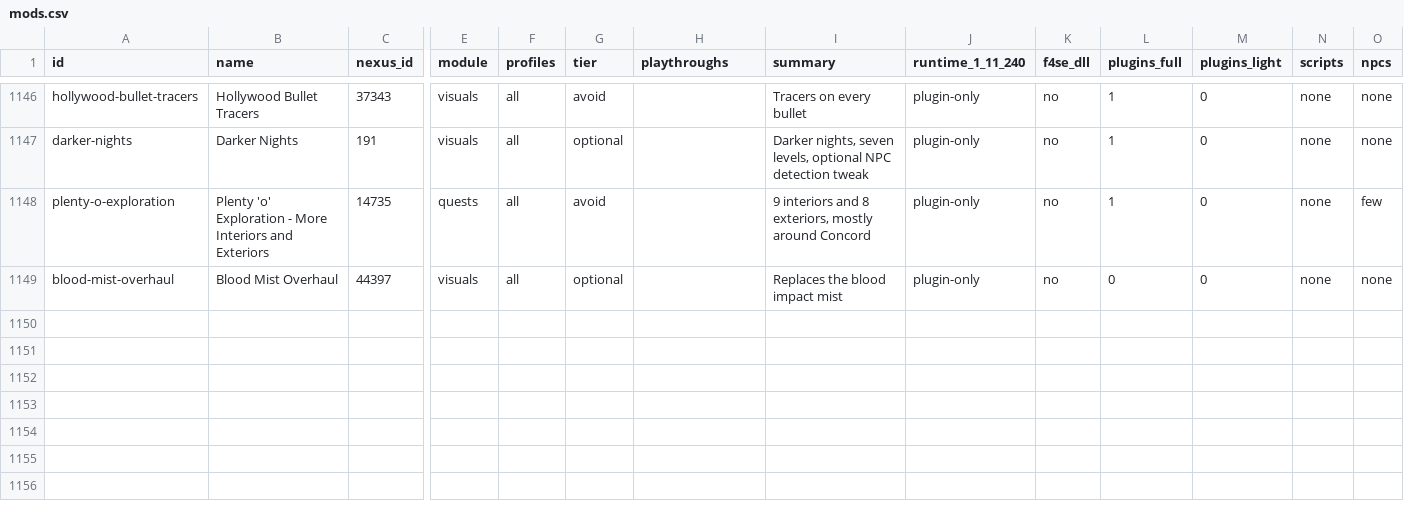
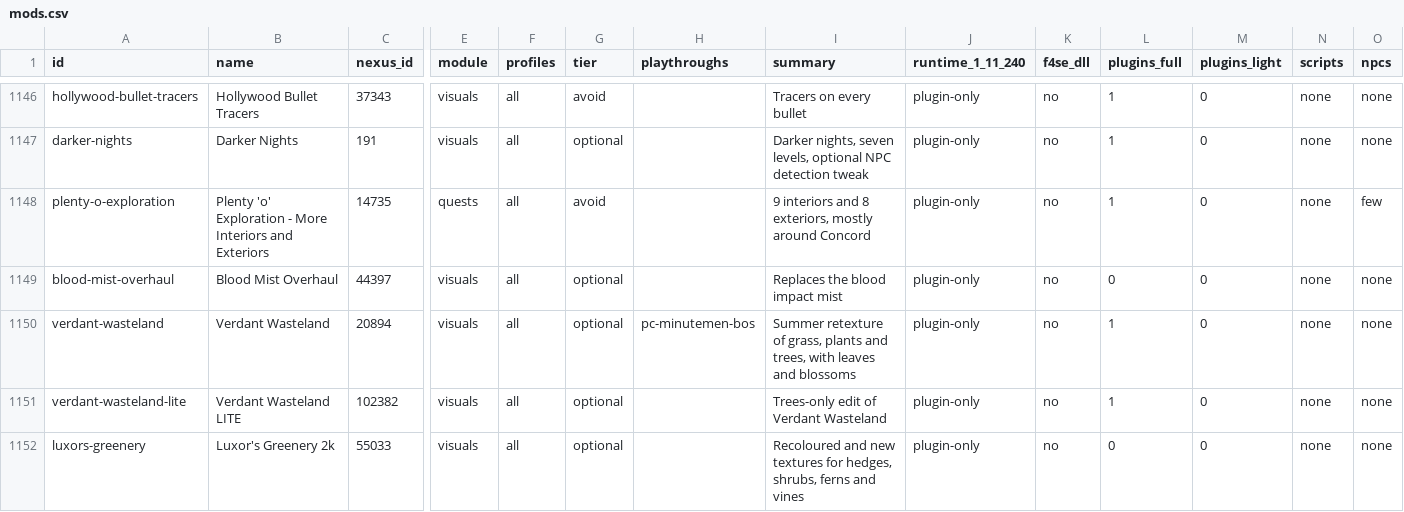
Before and after one commit to MorganKryze/special-mods-list, a CSV file: data/mods.csv, drawn as a sheet; only a part is shown, gaps mark what is left out; rows hold the shown columns only; the diff names each change by its address in the sheet, - before the commit and + after, or states it on an @@ line.

```diff
--- a/data/mods.csv
+++ b/data/mods.csv
+row 1150: verdant-wasteland | Verdant Wasteland | 20894 | visuals | all | optional | pc-minutemen-bos | Summer retexture of grass, plants and trees, with leaves and blossoms | plugin-only | no | 1 | 0 | none | none
+row 1151: verdant-wasteland-lite | Verdant Wasteland LITE | 102382 | visuals | all | optional |  | Trees-only edit of Verdant Wasteland | plugin-only | no | 1 | 0 | none | none
+row 1152: luxors-greenery | Luxor's Greenery 2k | 55033 | visuals | all | optional |  | Recoloured and new textures for hedges, shrubs, ferns and vines | plugin-only | no | 0 | 0 | none | none
```
Also changed, not shown: 19 other files.
